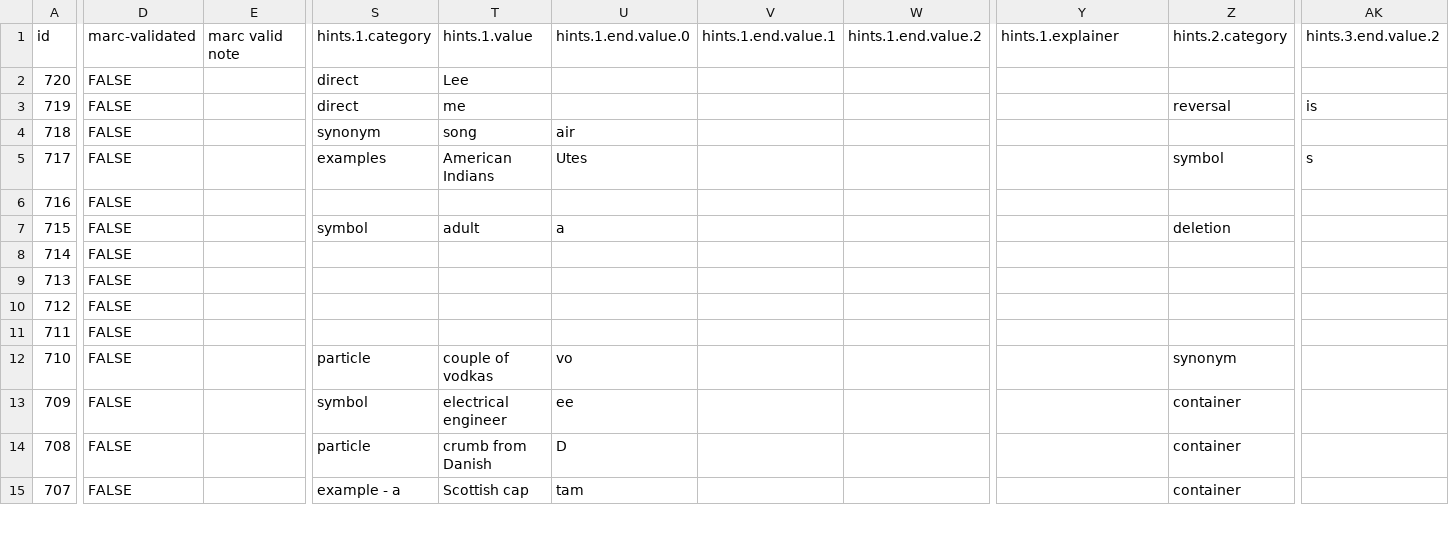
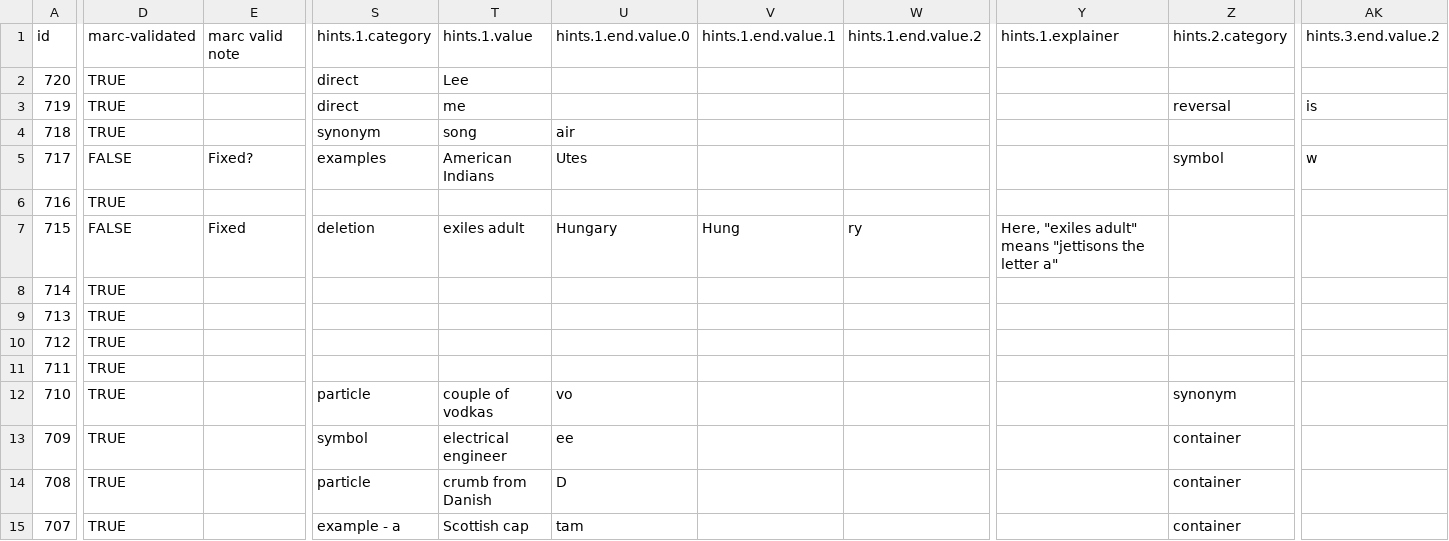
Before and after one commit to oh-kay-blanket/cryptic, a CSV file: src/assets/data/clues.csv, drawn as a sheet; only a part is shown, gaps mark what is left out; the diff covers the shown part only; the diff names each change by its address in the sheet, - before the commit and + after, or states it on an @@ line.

Commit message:
Updated clues

```diff
--- a/src/assets/data/clues.csv
+++ b/src/assets/data/clues.csv
-D2:D4: FALSE
+D2:D4: TRUE
-E5: (empty)
+E5: Fixed?
-AK5: s
+AK5: w
-D6: FALSE
+D6: TRUE
-E7: (empty)
+E7: Fixed
-S7: symbol
+S7: deletion
-T7: adult
+T7: exiles adult
-U7: a
+U7: Hungary
-V7: (empty)
+V7: Hung
-W7: (empty)
+W7: ry
-Y7: (empty)
+Y7: Here, "exiles adult" means "jettisons the letter a"
-Z7: deletion
+Z7: (empty)
-D8:D15: FALSE
+D8:D15: TRUE
```
Also changed, not shown: 71 edited cells elsewhere in this file, 1 other file.
